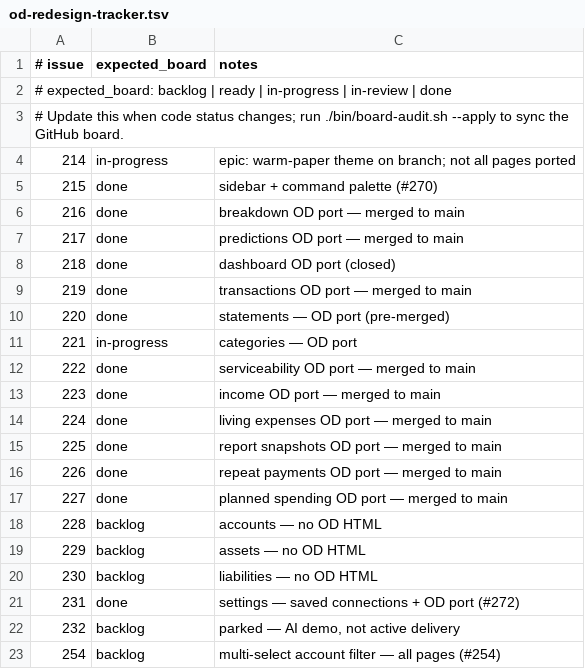
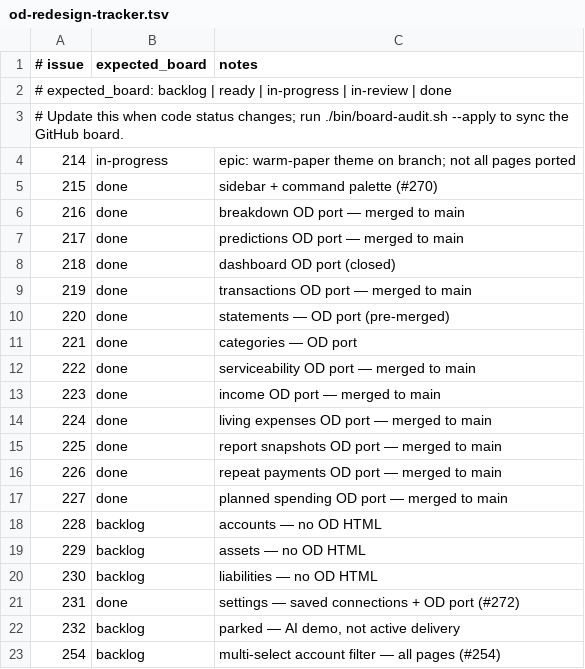
Before and after one commit to kgz/Funds-Manager, a TSV file: bin/od-redesign-tracker.tsv, drawn as a sheet.

Commit message:
Mark #221 done in redesign tracker.

```diff
--- a/bin/od-redesign-tracker.tsv
+++ b/bin/od-redesign-tracker.tsv
@@ -10,3 +10,3 @@
 220	done	statements — OD port (pre-merged)
-221	in-progress	categories — OD port
+221	done	categories — OD port
 222	done	serviceability OD port — merged to main
```
